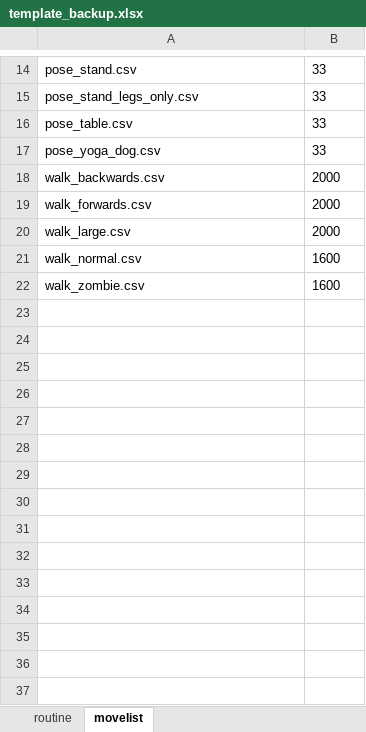
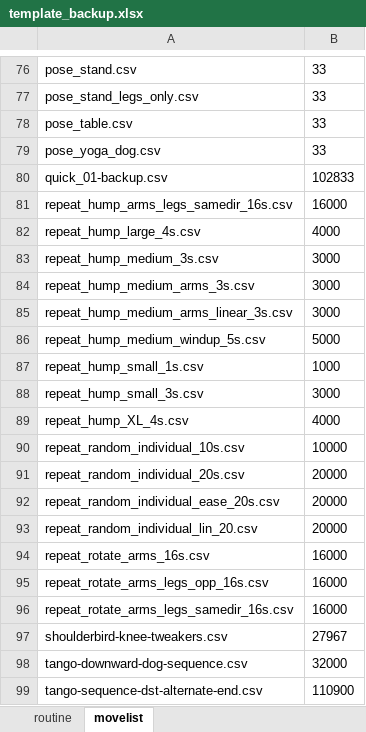
Before and after one commit to hapiel/Acrobot, an Excel workbook: choreography/routines/template_backup.xlsx, sheet movelist, drawn as a sheet; only a part is shown, gaps mark what is left out; the shorter side is filled out with more unchanged rows; values as stored, in another font and other column widths than the file's, no borders; the diff covers the shown part only; the diff names each change by its address in the sheet, - before the commit and + after, or states it on an @@ line.

```diff
--- a/choreography/routines/template_backup.xlsx (sheet movelist)
+++ b/choreography/routines/template_backup.xlsx (sheet movelist)
+row 80: quick_01-backup.csv | 102833
+row 81: repeat_hump_arms_legs_samedir_16s.csv | 16000
+row 82: repeat_hump_large_4s.csv | 4000
+row 83: repeat_hump_medium_3s.csv | 3000
+row 84: repeat_hump_medium_arms_3s.csv | 3000
+row 85: repeat_hump_medium_arms_linear_3s.csv | 3000
+row 86: repeat_hump_medium_windup_5s.csv | 5000
+row 87: repeat_hump_small_1s.csv | 1000
+row 88: repeat_hump_small_3s.csv | 3000
+row 89: repeat_hump_XL_4s.csv | 4000
+row 90: repeat_random_individual_10s.csv | 10000
+row 91: repeat_random_individual_20s.csv | 20000
+row 92: repeat_random_individual_ease_20s.csv | 20000
+row 93: repeat_random_individual_lin_20.csv | 20000
+row 94: repeat_rotate_arms_16s.csv | 16000
+row 95: repeat_rotate_arms_legs_opp_16s.csv | 16000
+row 96: repeat_rotate_arms_legs_samedir_16s.csv | 16000
+row 97: shoulderbird-knee-tweakers.csv | 27967
+row 98: tango-downward-dog-sequence.csv | 32000
+row 99: tango-sequence-dst-alternate-end.csv | 110900
```
Also changed, not shown: 88 added rows and 1 edited cell elsewhere in this sheet, sheet routine, choreography/routines/template.xlsx, 25 other files.
